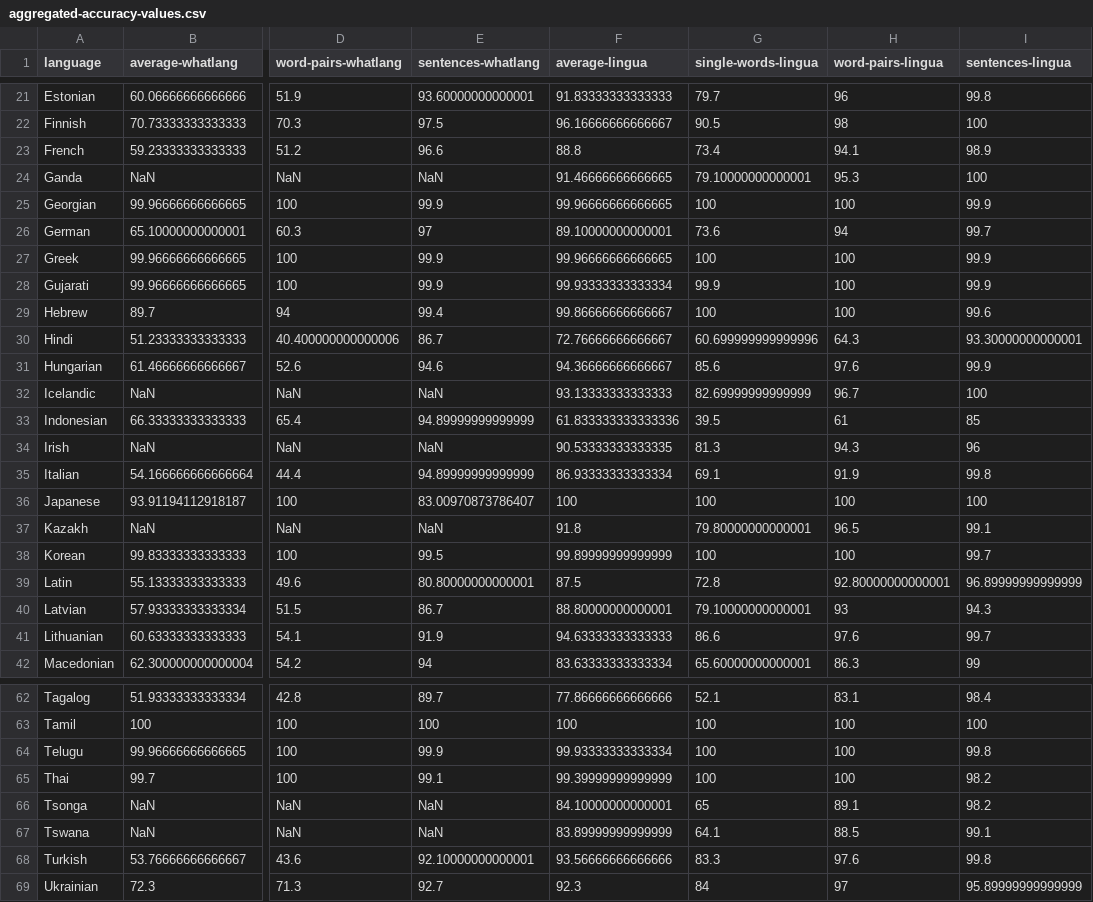
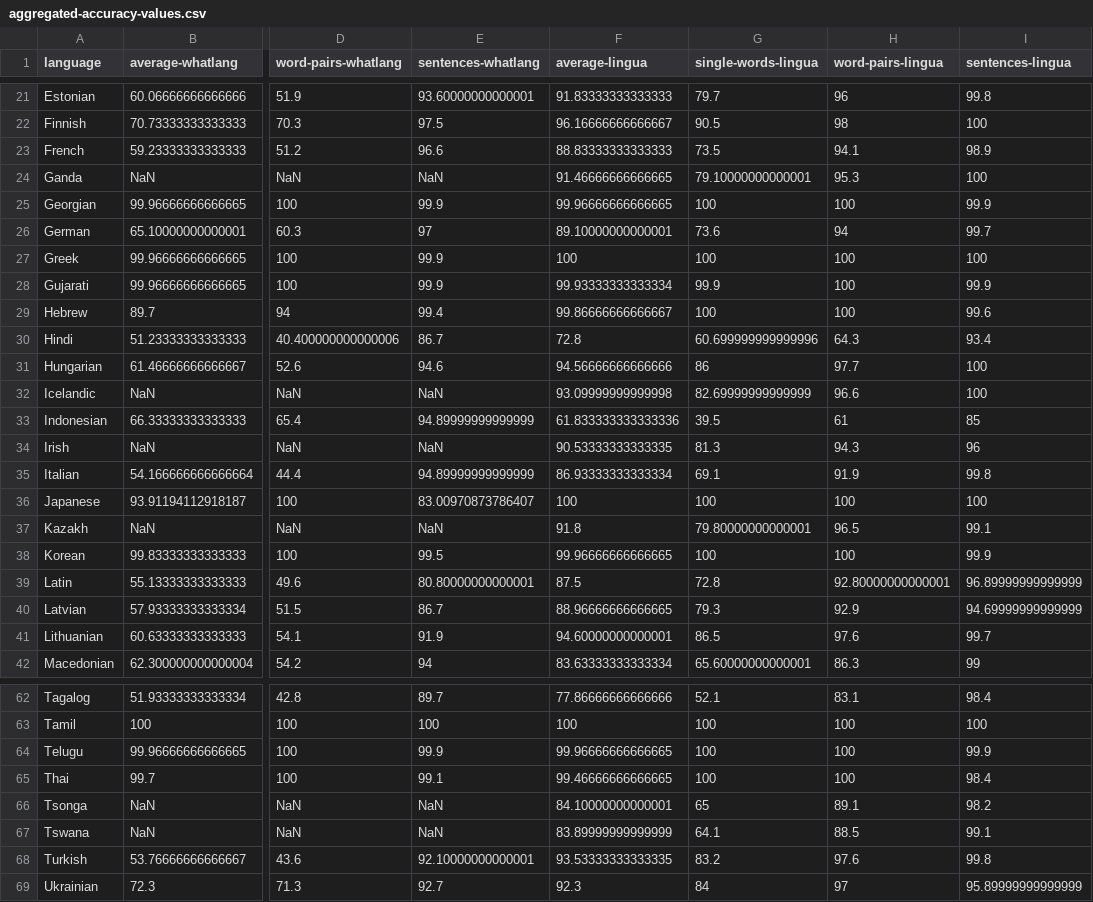
Before and after one commit to pemistahl/lingua-rs, a CSV file: accuracy-reports/aggregated-accuracy-values.csv, drawn as a sheet; only a part is shown, gaps mark what is left out; the diff covers the shown part only; the diff names each change by its address in the sheet, - before the commit and + after, or states it on an @@ line.

```diff
--- a/accuracy-reports/aggregated-accuracy-values.csv
+++ b/accuracy-reports/aggregated-accuracy-values.csv
-F23 (average-lingua): 88.8
+F23 (average-lingua): 88.83333333333333
-G23 (single-words-lingua): 73.4
+G23 (single-words-lingua): 73.5
-F27 (average-lingua): 99.96666666666665
+F27 (average-lingua): 100
-I27 (sentences-lingua): 99.9
+I27 (sentences-lingua): 100
-F30 (average-lingua): 72.76666666666667
+F30 (average-lingua): 72.8
-I30 (sentences-lingua): 93.30000000000001
+I30 (sentences-lingua): 93.4
-F31 (average-lingua): 94.36666666666667
+F31 (average-lingua): 94.56666666666666
-G31 (single-words-lingua): 85.6
+G31 (single-words-lingua): 86
-H31 (word-pairs-lingua): 97.6
+H31 (word-pairs-lingua): 97.7
-I31 (sentences-lingua): 99.9
+I31 (sentences-lingua): 100
-F32 (average-lingua): 93.13333333333333
+F32 (average-lingua): 93.09999999999998
-H32 (word-pairs-lingua): 96.7
+H32 (word-pairs-lingua): 96.6
-F38 (average-lingua): 99.89999999999999
+F38 (average-lingua): 99.96666666666665
-I38 (sentences-lingua): 99.7
+I38 (sentences-lingua): 99.9
-F40 (average-lingua): 88.80000000000001
+F40 (average-lingua): 88.96666666666665
-G40 (single-words-lingua): 79.10000000000001
+G40 (single-words-lingua): 79.3
-H40 (word-pairs-lingua): 93
+H40 (word-pairs-lingua): 92.9
-I40 (sentences-lingua): 94.3
+I40 (sentences-lingua): 94.69999999999999
-F41 (average-lingua): 94.63333333333333
+F41 (average-lingua): 94.60000000000001
-G41 (single-words-lingua): 86.6
+G41 (single-words-lingua): 86.5
-F64 (average-lingua): 99.93333333333334
+F64 (average-lingua): 99.96666666666665
-I64 (sentences-lingua): 99.8
+I64 (sentences-lingua): 99.9
-F65 (average-lingua): 99.39999999999999
+F65 (average-lingua): 99.46666666666665
-I65 (sentences-lingua): 98.2
+I65 (sentences-lingua): 98.4
-F68 (average-lingua): 93.56666666666666
+F68 (average-lingua): 93.53333333333335
-G68 (single-words-lingua): 83.3
+G68 (single-words-lingua): 83.2
```
Also changed, not shown: 15 edited cells elsewhere in this file, 21 other files.
